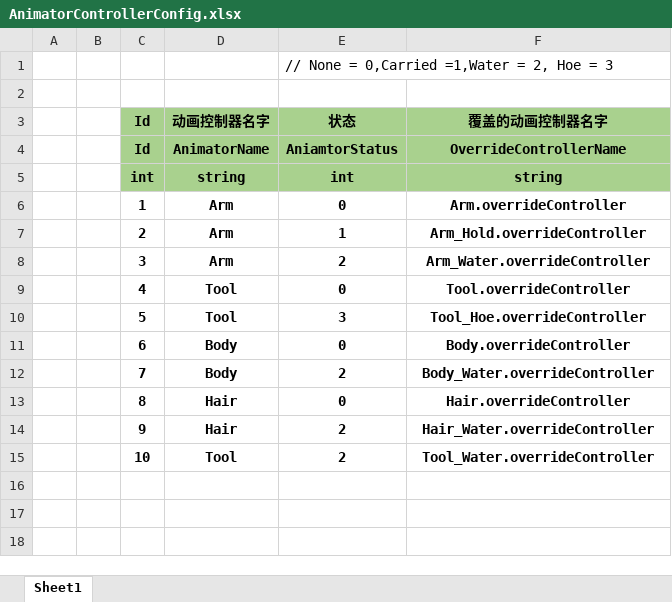
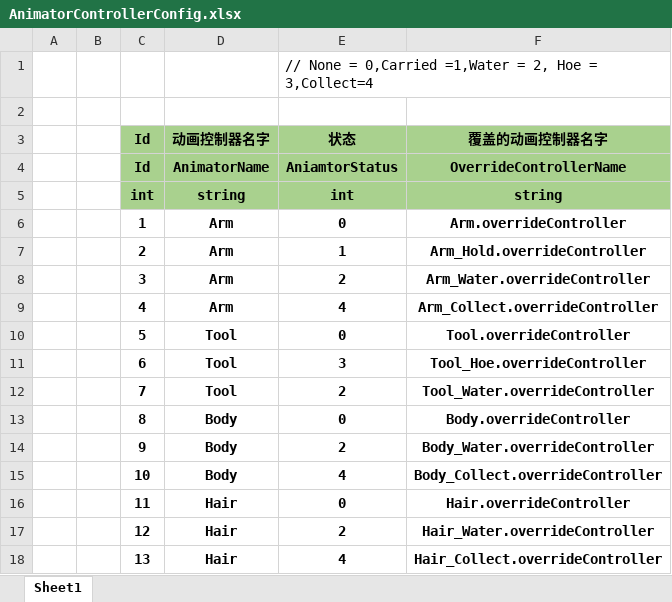
Before and after one commit to SilentZeroOne/ET-EUI, an Excel workbook: Excel/AnimatorControllerConfig.xlsx, sheet Sheet1, drawn as a sheet; values as stored, in another font and other column widths than the file's, no borders; removed rows and columns are numbered as before the commit, all else as after; the diff names each change by its address in the sheet, - before the commit and + after, or states it on an @@ line.

```diff
--- a/Excel/AnimatorControllerConfig.xlsx (sheet Sheet1)
+++ b/Excel/AnimatorControllerConfig.xlsx (sheet Sheet1)
-E1 (状态): …Hoe = 3
+E1 (状态): …Hoe = 3,Collect=4
+row 9:  |  | 4 | Arm | 4 | Arm_Collect.overrideController
-C10 (Id): 4
+C10 (Id): 5
-C11 (Id): 5
+C11 (Id): 6
+row 12:  |  | 7 | Tool | 2 | Tool_Water.overrideController
-C13 (Id): 6
+C13 (Id): 8
-C14 (Id): 7
+C14 (Id): 9
+row 15:  |  | 10 | Body | 4 | Body_Collect.overrideController
-C16 (Id): 8
+C16 (Id): 11
-C17 (Id): 9
+C17 (Id): 12
-row 15:  |  | 10 | Tool | 2 | Tool_Water.overrideController
+row 18:  |  | 13 | Hair | 4 | Hair_Collect.overrideController
```
Also changed, not shown: Excel/CropConfig.xlsx, Excel/ItemConfig.xlsx, 34 other files.
